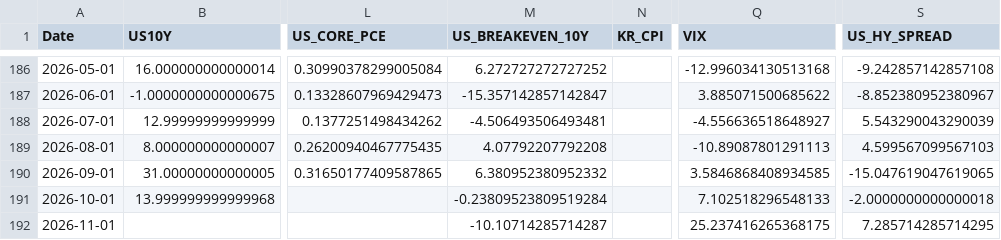
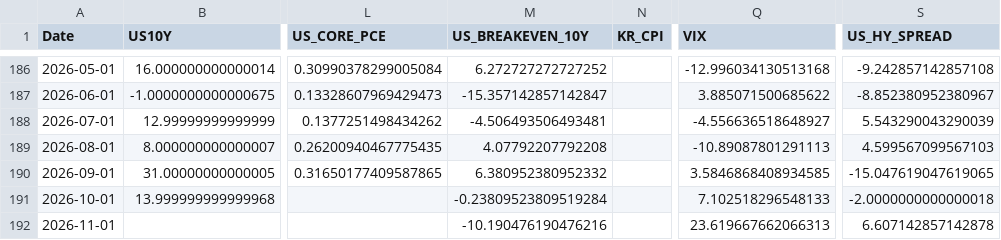
Before and after one commit to mia2628/portfolio_intelligence, a CSV file: data/historical/historical_data.csv, drawn as a sheet; only a part is shown, gaps mark what is left out; the diff names each change by its address in the sheet, - before the commit and + after, or states it on an @@ line.

```diff
--- a/data/historical/historical_data.csv
+++ b/data/historical/historical_data.csv
-M192 (US_BREAKEVEN_10Y): -10.10714285714287
+M192 (US_BREAKEVEN_10Y): -10.190476190476216
-Q192 (VIX): 25.237416265368175
+Q192 (VIX): 23.619667662066313
-S192 (US_HY_SPREAD): 7.285714285714295
+S192 (US_HY_SPREAD): 6.607142857142878
```
Also changed, not shown: data/step03_market_inputs.csv, data/step03_market_inputs_actual.csv, 8 other files.
